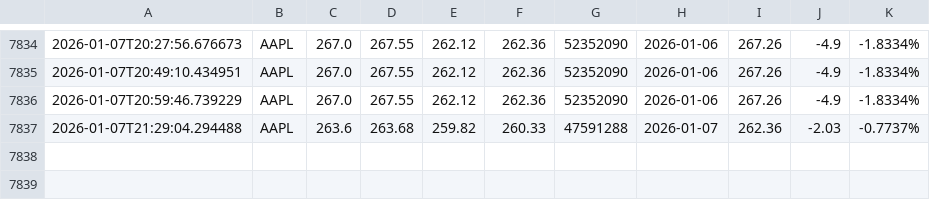
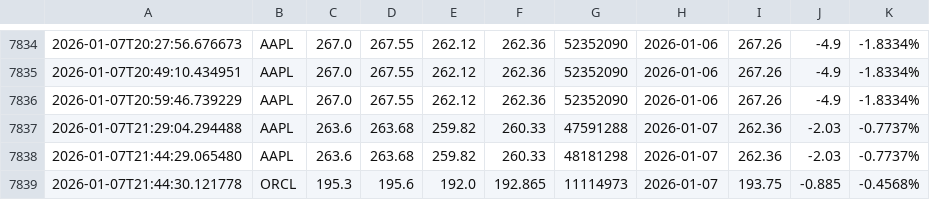
Before and after one commit to naresh-github-2005/Stock-Data-Collector, a CSV file: multiple_stocks_data.csv, drawn as a sheet; only a part is shown, gaps mark what is left out.

```diff
--- a/multiple_stocks_data.csv
+++ b/multiple_stocks_data.csv
@@ -7837 +7837,3 @@
 2026-01-07T21:29:04.294488,AAPL,263.6,263.68,259.82,260.33,47591288,2026-01-07,262.36,-2.03,-0.7737%
+2026-01-07T21:44:29.065480,AAPL,263.6,263.68,259.82,260.33,48181298,2026-01-07,262.36,-2.03,-0.7737%
+2026-01-07T21:44:30.121778,ORCL,195.3,195.6,192.0,192.865,11114973,2026-01-07,193.75,-0.885,-0.4568%
```
